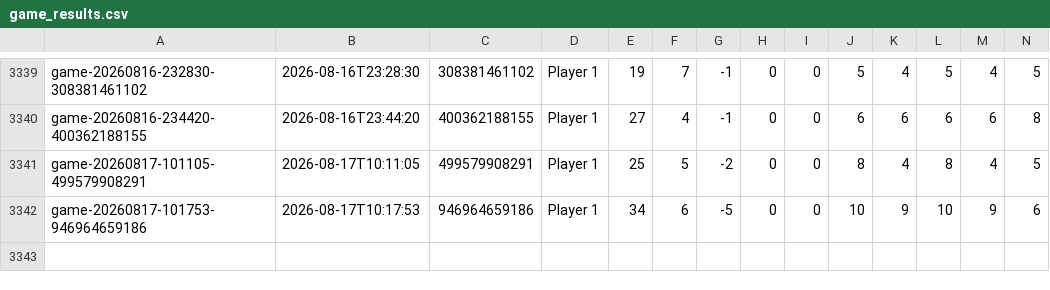
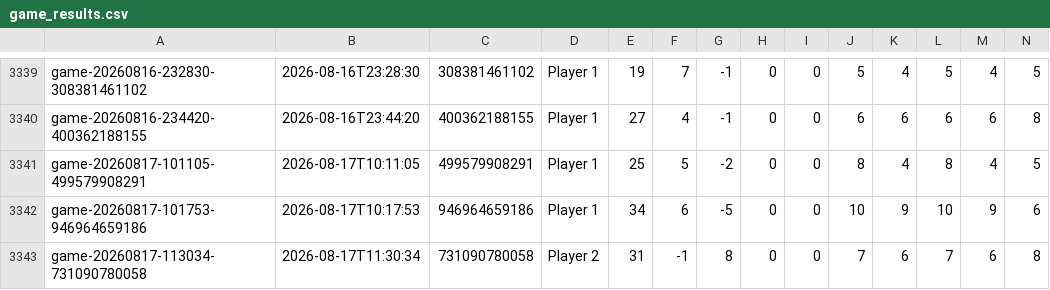
Before and after one commit to nicklasmichel/card_game, a CSV file: stats/data/game_results.csv, drawn as a sheet; only a part is shown, gaps mark what is left out; rows hold the shown columns only; the diff names each change by its address in the sheet, - before the commit and + after, or states it on an @@ line.

```diff
--- a/stats/data/game_results.csv
+++ b/stats/data/game_results.csv
+row 3343: game-20260817-113034-731090780058 | 2026-08-17T11:30:34 | 731090780058 | Player 2 | 31 | -1 | 8 | 0 | 0 | 7 | 6 | 7 | 6 | 8
```
Also changed, not shown: stats/data/creature_combat_results.csv, 1 other file.
